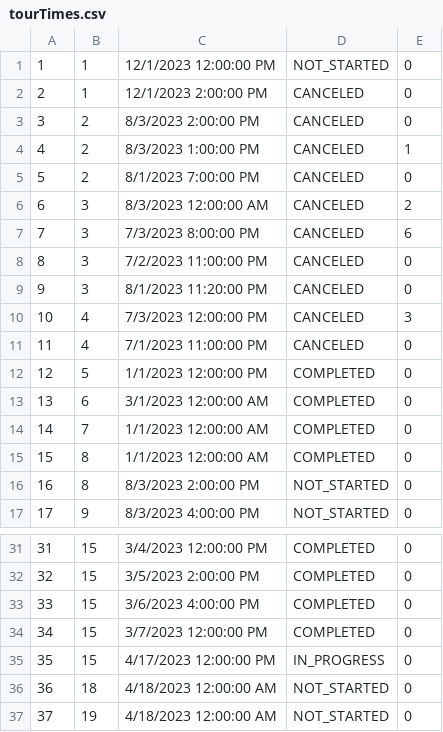
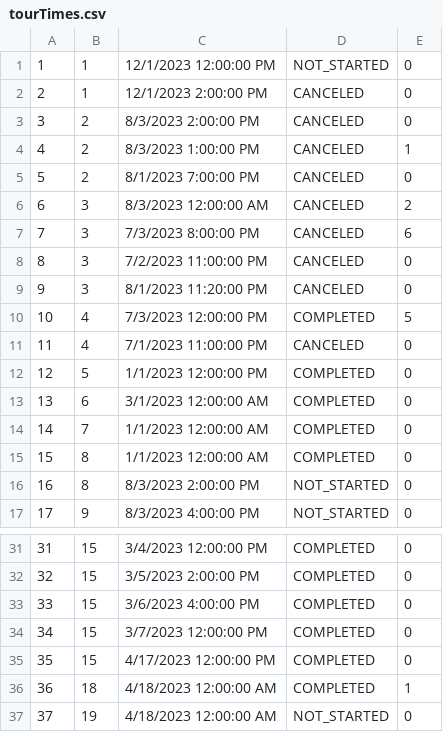
Before and after one commit to anastano/group-3-team-B, a CSV file: SIMS_HCI_Project/SIMS_HCI_Project/Resources/Database/tourTimes.csv, drawn as a sheet; only a part is shown, gaps mark what is left out.

Commit message:
Fix pattern for live tour feature

```diff
--- a/SIMS_HCI_Project/SIMS_HCI_Project/Resources/Database/tourTimes.csv
+++ b/SIMS_HCI_Project/SIMS_HCI_Project/Resources/Database/tourTimes.csv
@@ -9,3 +9,3 @@
 9|3|8/1/2023 11:20:00 PM|CANCELED|0
-10|4|7/3/2023 12:00:00 PM|CANCELED|3
+10|4|7/3/2023 12:00:00 PM|COMPLETED|5
 11|4|7/1/2023 11:00:00 PM|CANCELED|0
@@ -34,4 +34,4 @@
 34|15|3/7/2023 12:00:00 PM|COMPLETED|0
-35|15|4/17/2023 12:00:00 PM|IN_PROGRESS|0
-36|18|4/18/2023 12:00:00 AM|NOT_STARTED|0
+35|15|4/17/2023 12:00:00 PM|COMPLETED|0
+36|18|4/18/2023 12:00:00 AM|COMPLETED|1
 37|19|4/18/2023 12:00:00 AM|NOT_STARTED|0
```
Also changed, not shown: SIMS_HCI_Project/SIMS_HCI_Project/Resources/Database/guesttourattendances.csv, 16 other files.
